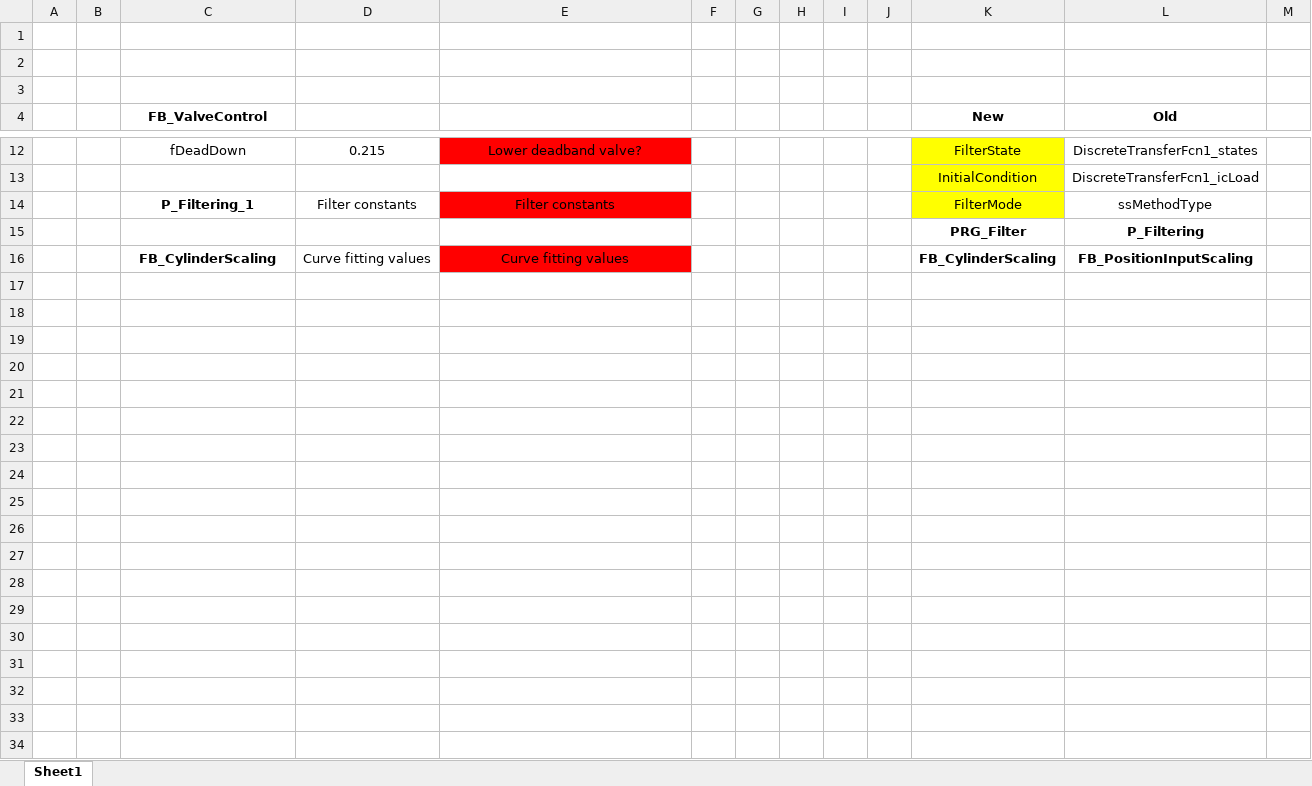
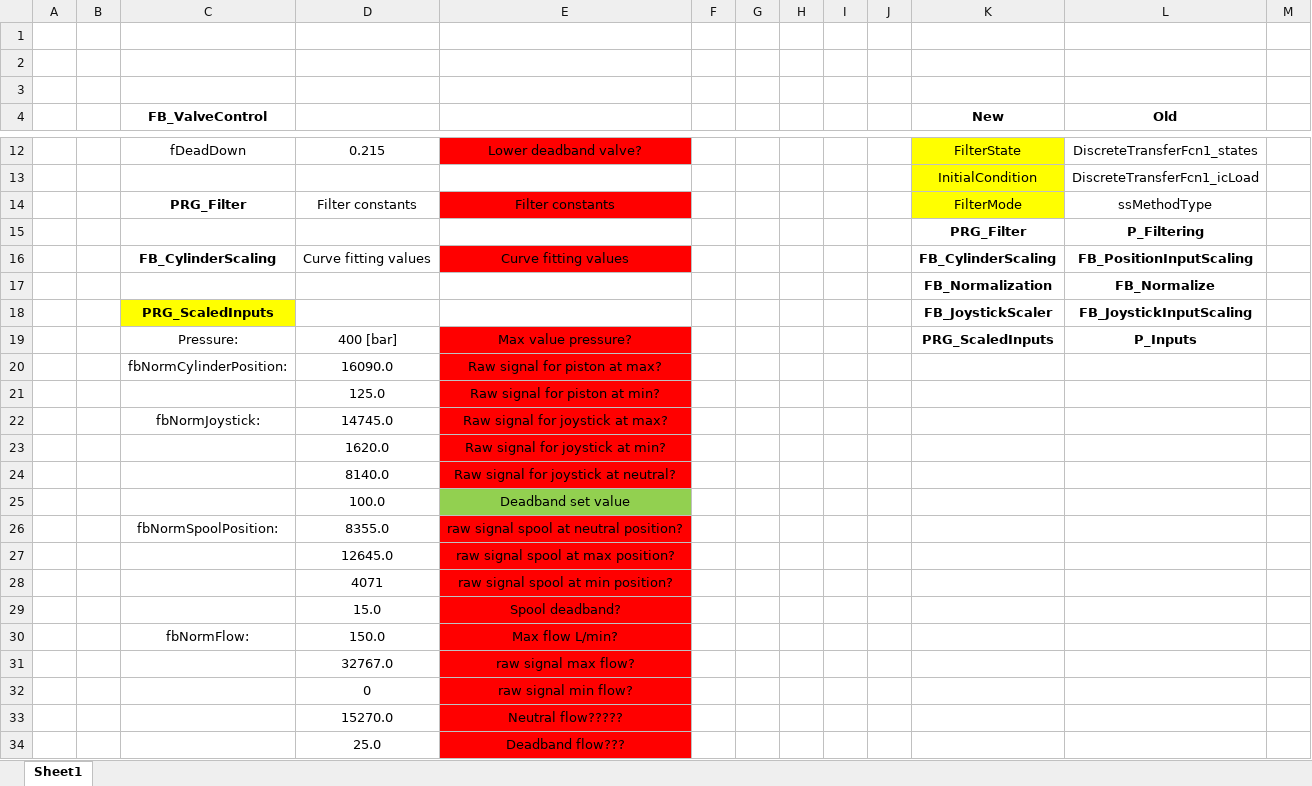
Before and after one commit to btorjus/Bachelor, an Excel workbook: Twincat/Parameters.xlsx, sheet Sheet1, drawn as a sheet; only a part is shown, gaps mark what is left out; values as stored, in another font and other column widths than the file's, no borders; the diff names each change by its address in the sheet, - before the commit and + after, or states it on an @@ line.

Commit message:
Twincat Update: 13.02 (10:21)

```diff
--- a/Twincat/Parameters.xlsx (sheet Sheet1)
+++ b/Twincat/Parameters.xlsx (sheet Sheet1)
-C14 (FB_ValveControl): P_Filtering_1
+C14 (FB_ValveControl): PRG_Filter
+row 17:  |  |  |  |  |  |  |  |  |  | FB_Normalization | FB_Normalize
+row 18:  |  | PRG_ScaledInputs |  |  |  |  |  |  |  | FB_JoystickScaler | FB_JoystickInputScaling
+row 19:  |  | Pressure: | 400 [bar] | Max value pressure? |  |  |  |  |  | PRG_ScaledInputs | P_Inputs
+row 20:  |  | fbNormCylinderPosition: | 16090.0 | Raw signal for piston at max?
+row 21:  |  |  | 125.0 | Raw signal for piston at min?
+row 22:  |  | fbNormJoystick: | 14745.0 | Raw signal for joystick at max?
+row 23:  |  |  | 1620.0 | Raw signal for joystick at min?
+row 24:  |  |  | 8140.0 | Raw signal for joystick at neutral?
+row 25:  |  |  | 100.0 | Deadband set value
+row 26:  |  | fbNormSpoolPosition: | 8355.0 | raw signal spool at neutral position?
+row 27:  |  |  | 12645.0 | raw signal spool at max position?
+row 28:  |  |  | 4071 | raw signal spool at min position?
+row 29:  |  |  | 15.0 | Spool deadband?
+row 30:  |  | fbNormFlow: | 150.0 | Max flow L/min?
+row 31:  |  |  | 32767.0 | raw signal max flow?
+row 32:  |  |  | 0 | raw signal min flow?
+row 33:  |  |  | 15270.0 | Neutral flow?????
+row 34:  |  |  | 25.0 | Deadband flow???
```
Also changed, not shown: 18 other files.
